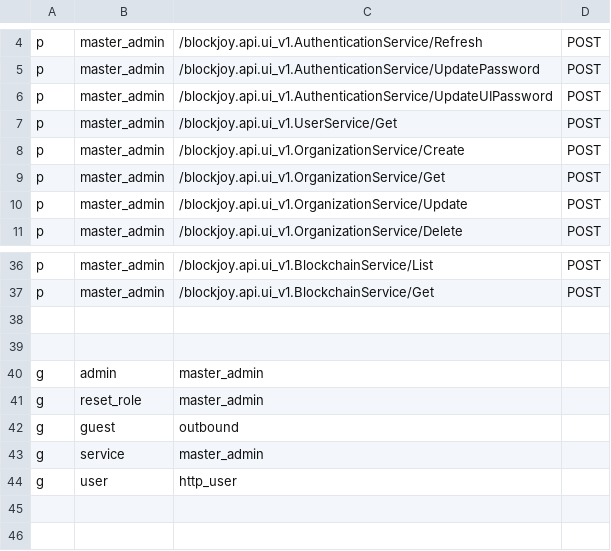
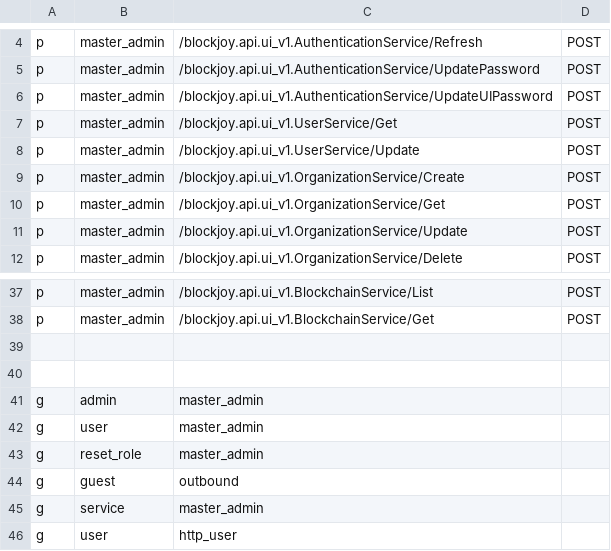
Before and after one commit to nodexeus/bv-api, a CSV file: conf/policies.csv, drawn as a sheet; only a part is shown, gaps mark what is left out.

Commit message:
feat: impl update user fn

```diff
--- a/conf/policies.csv
+++ b/conf/policies.csv
@@ -7,2 +7,3 @@ p, master_admin, /blockjoy.api.ui_v1.AuthenticationService/UpdateUIPassword, POS
 p, master_admin, /blockjoy.api.ui_v1.UserService/Get, POST
+p, master_admin, /blockjoy.api.ui_v1.UserService/Update, POST
 p, master_admin, /blockjoy.api.ui_v1.OrganizationService/Create, POST
@@ -40,2 +41,3 @@ p, master_admin, /blockjoy.api.ui_v1.BlockchainService/Get, POST
 g, admin, master_admin
+g, user, master_admin
 g, reset_role, master_admin
```
Also changed, not shown: 4 other files.
